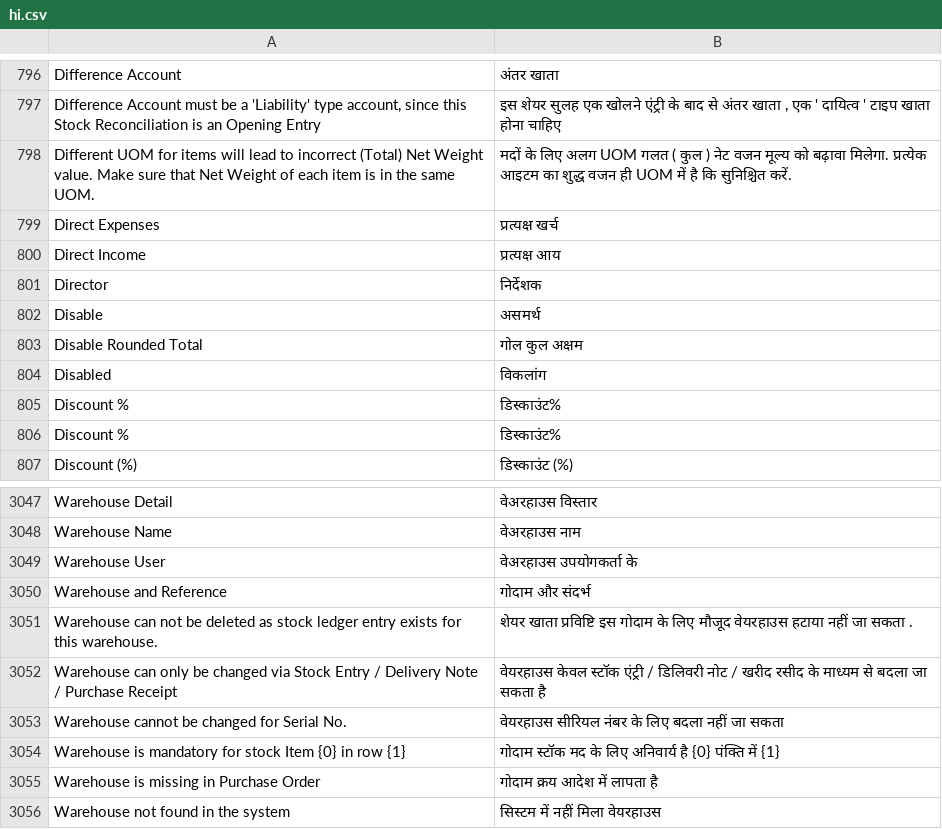
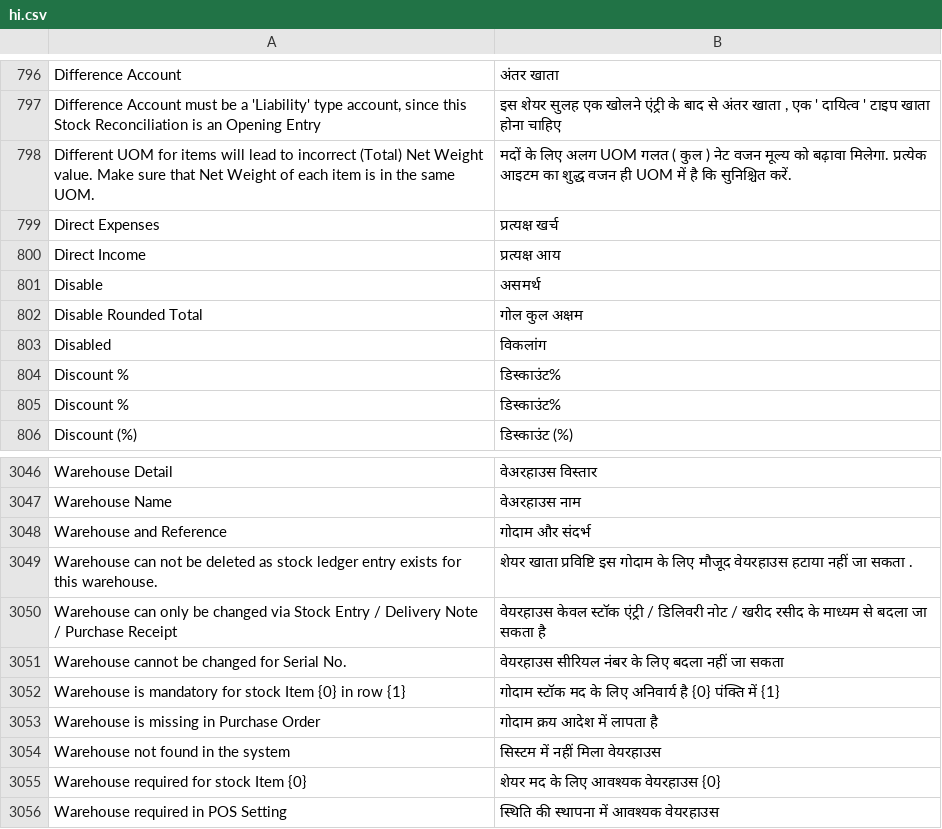
Before and after one commit to techyst-net/nexyst, a CSV file: erpnext/translations/hi.csv, drawn as a sheet; only a part is shown, gaps mark what is left out; the shorter side is filled out with more unchanged rows.

Commit message:
Translations

```diff
--- a/erpnext/translations/hi.csv
+++ b/erpnext/translations/hi.csv
@@ -802,3 +802,2 @@ Direct Expenses,प्रत्यक्ष खर्च
 Direct Income,प्रत्यक्ष आय
-Director,निर्देशक
 Disable,असमर्थ
@@ -3060,3 +3059,2 @@ Warehouse Detail,वेअरहाउस विस्तार
 Warehouse Name,वेअरहाउस नाम
-Warehouse User,वेअरहाउस उपयोगकर्ता के
 Warehouse and Reference,गोदाम और संदर्भ
```
Also changed, not shown: erpnext/translations/el.csv, erpnext/translations/kn.csv, 14 other files.
